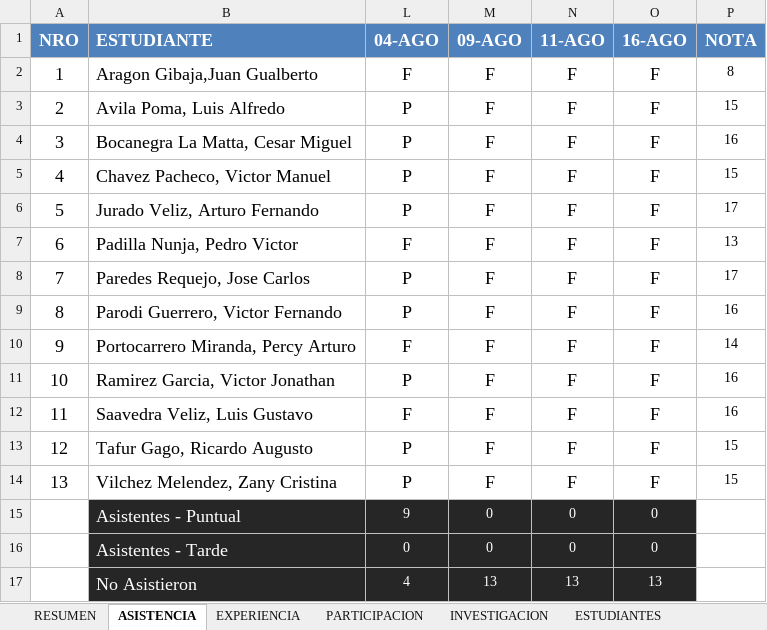
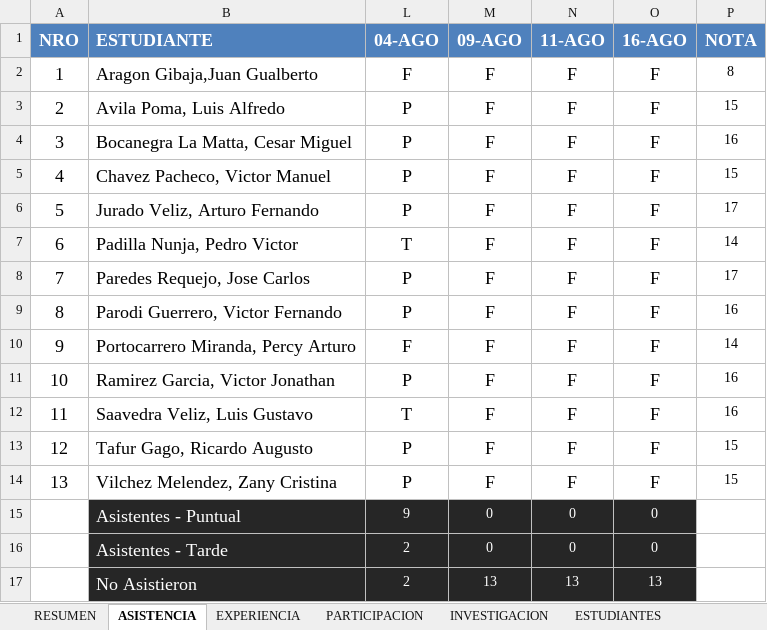
Before and after one commit to gcoronelc/UCS_TDP_2016-4, an Excel workbook: Docs/Asistencia.xlsx, sheet ASISTENCIA, drawn as a sheet; values as stored, in another font and other column widths than the file's, no borders; the diff names each change by its address in the sheet, - before the commit and + after, or states it on an @@ line.

```diff
--- a/Docs/Asistencia.xlsx (sheet ASISTENCIA)
+++ b/Docs/Asistencia.xlsx (sheet ASISTENCIA)
-L7 (04-AGO): F
+L7 (04-AGO): T
-P7 (NOTA): 13
+P7 (NOTA): 14
-L12 (04-AGO): F
+L12 (04-AGO): T
-L16 (04-AGO): 0
+L16 (04-AGO): 2
-L17 (04-AGO): 4
+L17 (04-AGO): 2
```
Also changed, not shown: sheet PARTICIPACION, sheet RESUMEN, 4 other files.
